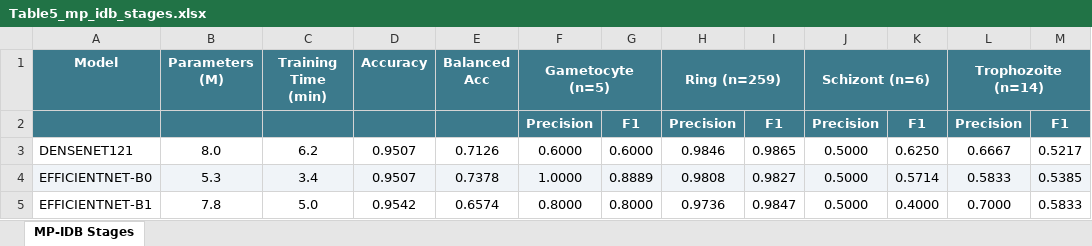
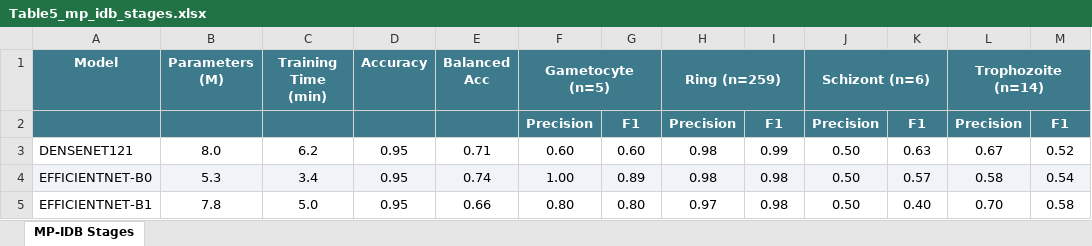
Before and after one commit to akhiyarwaladi/hello_world, an Excel workbook: luaran/laporan_akhir/tables/Table5_mp_idb_stages.xlsx, sheet MP-IDB Stages, drawn as a sheet; only a part is shown; values as stored, in another font and other column widths than the file's, no borders; the diff covers the shown part only; the diff names each change by its address in the sheet, - before the commit and + after, or states it on an @@ line.

```diff
--- a/luaran/laporan_akhir/tables/Table5_mp_idb_stages.xlsx (sheet MP-IDB Stages)
+++ b/luaran/laporan_akhir/tables/Table5_mp_idb_stages.xlsx (sheet MP-IDB Stages)
-D3:D4 (Accuracy): 0.9507
+D3:D4 (Accuracy): 0.95
-E3 (Balanced Acc): 0.7126
+E3 (Balanced Acc): 0.71
-F3 (Gametocyte (n=5)): 0.6000
+F3 (Gametocyte (n=5)): 0.60
-G3: 0.6000
+G3: 0.60
-H3 (Ring (n=259)): 0.9846
+H3 (Ring (n=259)): 0.98
-I3: 0.9865
+I3: 0.99
-J3:J5 (Schizont (n=6)): 0.5000
+J3:J5 (Schizont (n=6)): 0.50
-K3: 0.6250
+K3: 0.63
-L3 (Trophozoite (n=14)): 0.6667
+L3 (Trophozoite (n=14)): 0.67
-M3: 0.5217
+M3: 0.52
-E4 (Balanced Acc): 0.7378
+E4 (Balanced Acc): 0.74
-F4 (Gametocyte (n=5)): 1.0000
+F4 (Gametocyte (n=5)): 1.00
-G4: 0.8889
+G4: 0.89
-H4 (Ring (n=259)): 0.9808
+H4 (Ring (n=259)): 0.98
-I4: 0.9827
+I4: 0.98
-K4: 0.5714
+K4: 0.57
-L4 (Trophozoite (n=14)): 0.5833
+L4 (Trophozoite (n=14)): 0.58
-M4: 0.5385
+M4: 0.54
-D5 (Accuracy): 0.9542
+D5 (Accuracy): 0.95
-E5 (Balanced Acc): 0.6574
+E5 (Balanced Acc): 0.66
-F5 (Gametocyte (n=5)): 0.8000
+F5 (Gametocyte (n=5)): 0.80
-G5: 0.8000
+G5: 0.80
-H5 (Ring (n=259)): 0.9736
+H5 (Ring (n=259)): 0.97
-I5: 0.9847
+I5: 0.98
-K5: 0.4000
+K5: 0.40
-L5 (Trophozoite (n=14)): 0.7000
+L5 (Trophozoite (n=14)): 0.70
-M5: 0.5833
+M5: 0.58
```
Also changed, not shown: 30 edited cells elsewhere in this sheet, luaran/laporan_akhir/tables/Table1_Dataset_Statistics.xlsx, luaran/laporan_akhir/tables/Table2_Detection_Performance.xlsx, 4 other files.
